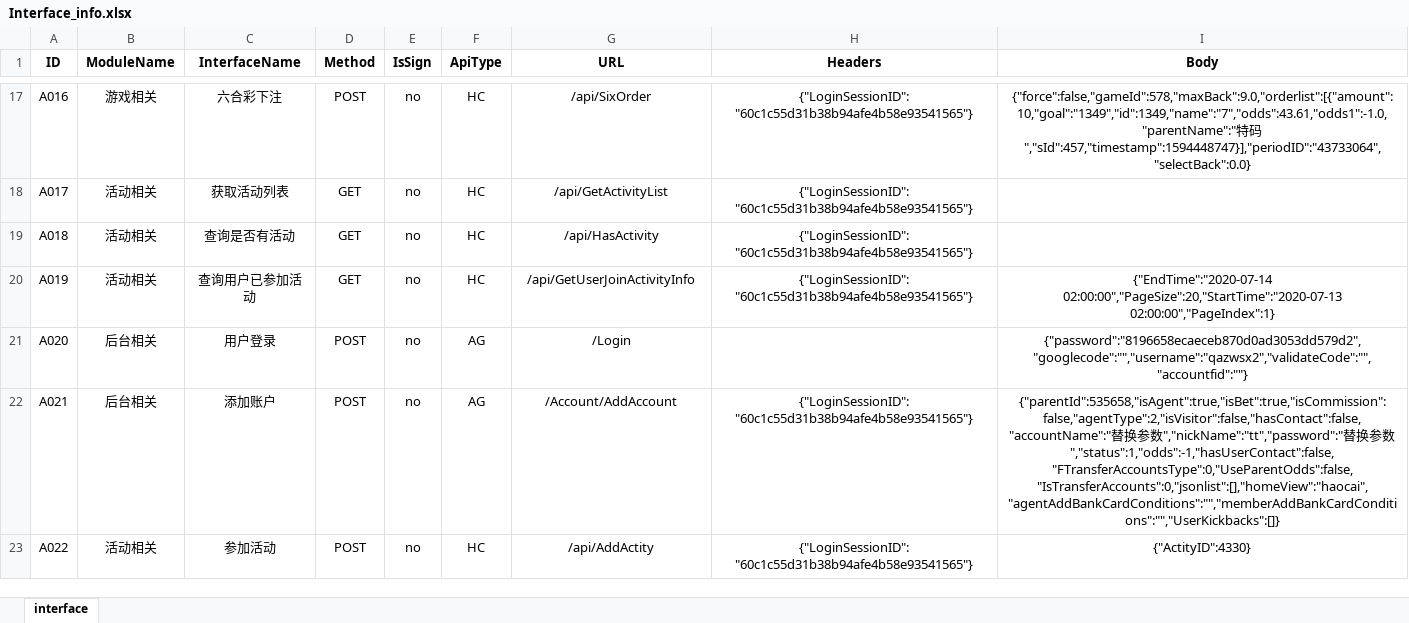
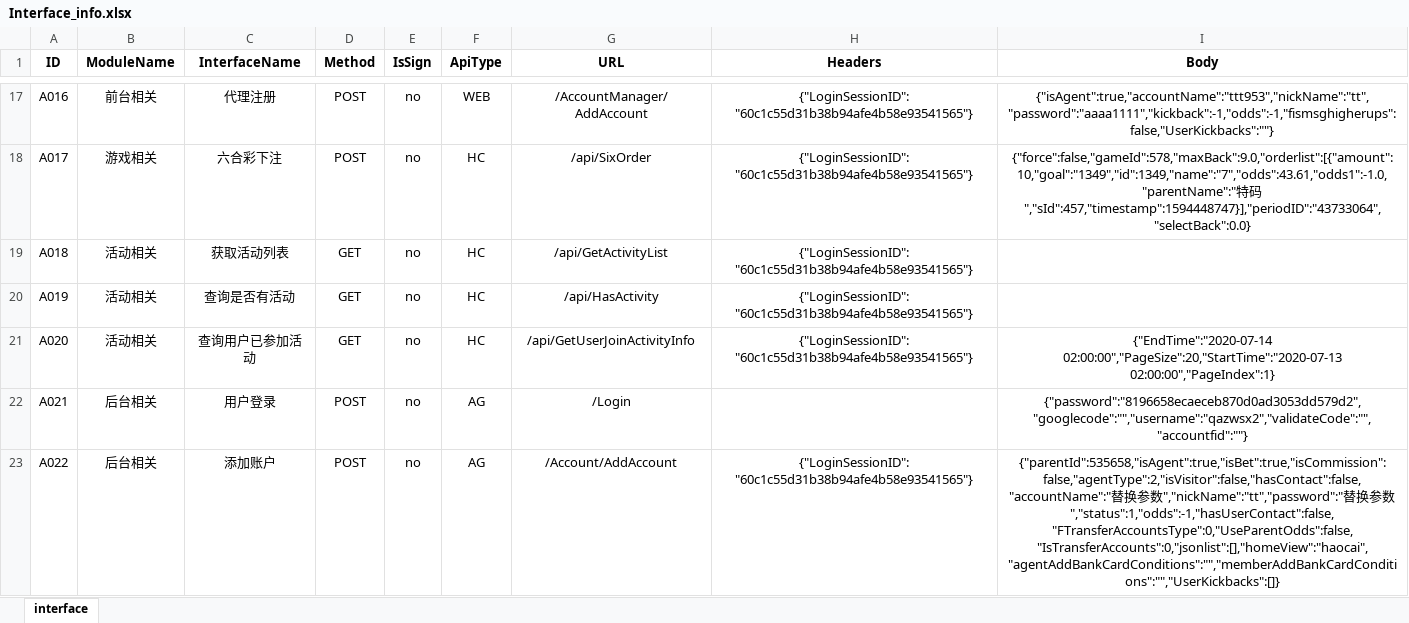
Before and after one commit to fan966/LX_AT_TEST, an Excel workbook: LX_API_TEST/Data/Interface_info.xlsx, sheet interface, drawn as a sheet; only a part is shown, gaps mark what is left out; values as stored, in another font and other column widths than the file's, no borders; the diff covers the shown part only; the diff names each change by its address in the sheet, - before the commit and + after, or states it on an @@ line.

```diff
--- a/LX_API_TEST/Data/Interface_info.xlsx (sheet interface)
+++ b/LX_API_TEST/Data/Interface_info.xlsx (sheet interface)
-B17 (ModuleName): 游戏相关
+B17 (ModuleName): 前台相关
-C17 (InterfaceName): 六合彩下注
+C17 (InterfaceName): 代理注册
-F17 (ApiType): HC
+F17 (ApiType): WEB
-G17 (URL): /api/SixOrder
+G17 (URL): /AccountManager/AddAccount
-I17 (Body): {"force":false,"gameId":578,"maxBack":9.0,"orderlist":[{"amount":10,"goal":"1349","id":1349,"name":"7","odds":43.61,"odds1":-1.0,"parentName":"特码","sId":457,"timestamp":1594448747}],"periodID":"43733064","selectBack":0.0}
+I17 (Body): {"isAgent":true,"accountName":"ttt953","nickName":"tt","password":"aaaa1111","kickback":-1,"odds":-1,"fismsghigherups":false,"UserKickbacks":""}
-B18 (ModuleName): 活动相关
+B18 (ModuleName): 游戏相关
-C18 (InterfaceName): 获取活动列表
+C18 (InterfaceName): 六合彩下注
-D18 (Method): GET
+D18 (Method): POST
-G18 (URL): /api/GetActivityList
+G18 (URL): /api/SixOrder
-I18 (Body): (empty)
+I18 (Body): {"force":false,"gameId":578,"maxBack":9.0,"orderlist":[{"amount":10,"goal":"1349","id":1349,"name":"7","odds":43.61,"odds1":-1.0,"parentName":"特码","sId":457,"timestamp":1594448747}],"periodID":"43733064","selectBack":0.0}
-C19 (InterfaceName): 查询是否有活动
+C19 (InterfaceName): 获取活动列表
-G19 (URL): /api/HasActivity
+G19 (URL): /api/GetActivityList
-C20 (InterfaceName): 查询用户已参加活动
+C20 (InterfaceName): 查询是否有活动
-G20 (URL): /api/GetUserJoinActivityInfo
+G20 (URL): /api/HasActivity
-I20 (Body): {"EndTime":"2020-07-14 02:00:00","PageSize":20,"StartTime":"2020-07-13 02:00:00","PageIndex":1}
+I20 (Body): (empty)
-B21 (ModuleName): 后台相关
+B21 (ModuleName): 活动相关
-C21 (InterfaceName): 用户登录
+C21 (InterfaceName): 查询用户已参加活动
-D21 (Method): POST
+D21 (Method): GET
-F21 (ApiType): AG
+F21 (ApiType): HC
-G21 (URL): /Login
+G21 (URL): /api/GetUserJoinActivityInfo
-H21 (Headers): (empty)
+H21 (Headers): {"LoginSessionID": "60c1c55d31b38b94afe4b58e93541565"}
-I21 (Body): {"password":"8196658ecaeceb870d0ad3053dd579d2","googlecode":"","username":"qazwsx2","validateCode":"","accountfid":""}
+I21 (Body): {"EndTime":"2020-07-14 02:00:00","PageSize":20,"StartTime":"2020-07-13 02:00:00","PageIndex":1}
-C22 (InterfaceName): 添加账户
+C22 (InterfaceName): 用户登录
-G22 (URL): /Account/AddAccount
+G22 (URL): /Login
-H22 (Headers): {"LoginSessionID": "60c1c55d31b38b94afe4b58e93541565"}
+H22 (Headers): (empty)
-I22 (Body): {"parentId":535658,"isAgent":true,"isBet":true,"isCommission":false,"agentType":2,"isVisitor":false,"hasContact":false,"accountName":"替换参数","nickName":"tt","password":"替换参数","status":1,"odds":-1,"hasUserContact":false,"FTransferAccountsType":0,"UseParentOdds":false,"IsTransferAccounts":0,"jsonlist":[],"homeView":"haocai","agentAddBankCardConditions":"","memberAddBankCardConditions":"","UserKickbacks":[]}
+I22 (Body): {"password":"8196658ecaeceb870d0ad3053dd579d2","googlecode":"","username":"qazwsx2","validateCode":"","accountfid":""}
-B23 (ModuleName): 活动相关
+B23 (ModuleName): 后台相关
-C23 (InterfaceName): 参加活动
+C23 (InterfaceName): 添加账户
-F23 (ApiType): HC
+F23 (ApiType): AG
-G23 (URL): /api/AddActity
+G23 (URL): /Account/AddAccount
-I23 (Body): {"ActityID":4330}
+I23 (Body): {"parentId":535658,"isAgent":true,"isBet":true,"isCommission":false,"agentType":2,"isVisitor":false,"hasContact":false,"accountName":"替换参数","nickName":"tt","password":"替换参数","status":1,"odds":-1,"hasUserContact":false,"FTransferAccountsType":0,"UseParentOdds":false,"IsTransferAccounts":0,"jsonlist":[],"homeView":"haocai","agentAddBankCardConditions":"","memberAddBankCardConditions":"","UserKickbacks":[]}
```
Also changed, not shown: 4 added rows and 70 edited cells elsewhere in this sheet, LX_API_TEST/Data/Case_data.xlsx, 27 other files.
